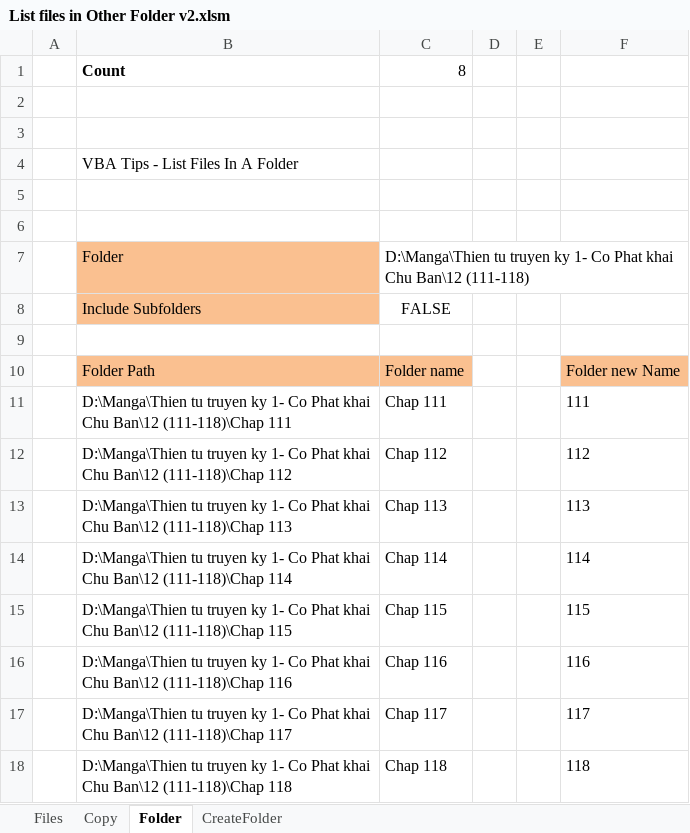
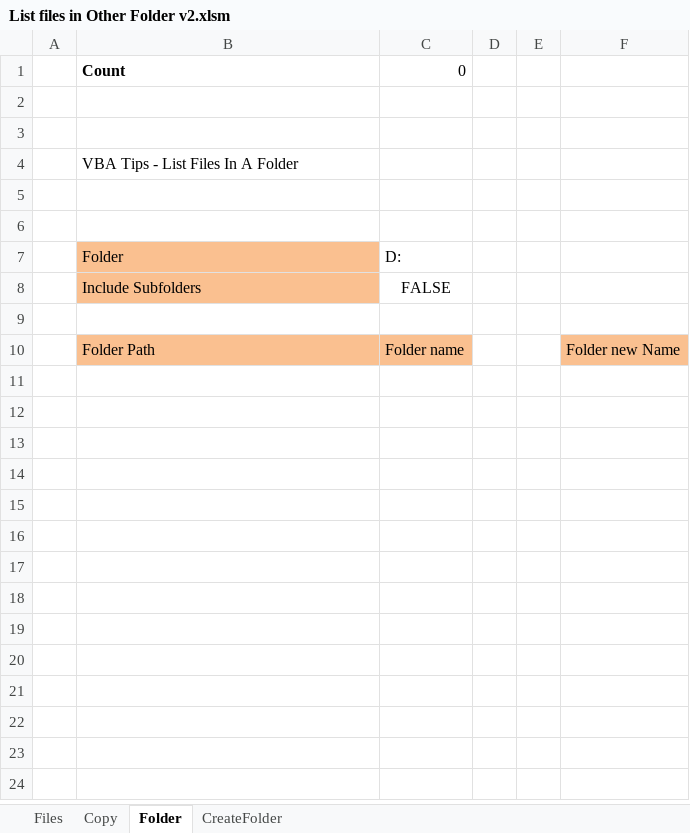
Before and after one commit to nguyenhoangnguyennt/Orthant-multidimensional-probabilities, an Excel workbook: List files in Other Folder v2.xlsm, sheet Folder, drawn as a sheet; values as stored, in another font and other column widths than the file's, no borders; charts and pictures not drawn; the diff names each change by its address in the sheet, - before the commit and + after, or states it on an @@ line.

```diff
--- a/List files in Other Folder v2.xlsm (sheet Folder)
+++ b/List files in Other Folder v2.xlsm (sheet Folder)
-C1: 8
+C1: 0
-C7: D:\Manga\Thien tu truyen ky 1- Co Phat khai Chu Ban\12 (111-118)
+C7: D:
-row 11:  | D:\Manga\Thien tu truyen ky 1- Co Phat khai Chu Ban\12 (111-118)\Chap 111 | Chap 111 |  |  | 111
-row 12:  | D:\Manga\Thien tu truyen ky 1- Co Phat khai Chu Ban\12 (111-118)\Chap 112 | Chap 112 |  |  | 112
-row 13:  | D:\Manga\Thien tu truyen ky 1- Co Phat khai Chu Ban\12 (111-118)\Chap 113 | Chap 113 |  |  | 113
-row 14:  | D:\Manga\Thien tu truyen ky 1- Co Phat khai Chu Ban\12 (111-118)\Chap 114 | Chap 114 |  |  | 114
-row 15:  | D:\Manga\Thien tu truyen ky 1- Co Phat khai Chu Ban\12 (111-118)\Chap 115 | Chap 115 |  |  | 115
-row 16:  | D:\Manga\Thien tu truyen ky 1- Co Phat khai Chu Ban\12 (111-118)\Chap 116 | Chap 116 |  |  | 116
-row 17:  | D:\Manga\Thien tu truyen ky 1- Co Phat khai Chu Ban\12 (111-118)\Chap 117 | Chap 117 |  |  | 117
-row 18:  | D:\Manga\Thien tu truyen ky 1- Co Phat khai Chu Ban\12 (111-118)\Chap 118 | Chap 118 |  |  | 118
```
Also changed, not shown: sheet Files, sheet Copy, sheet CreateFolder, charts or pictures.
